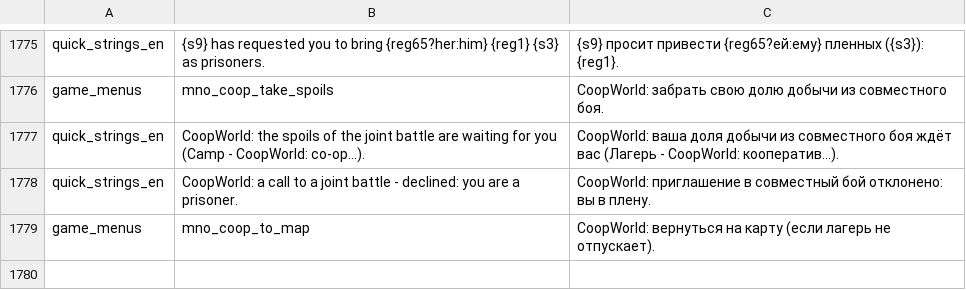
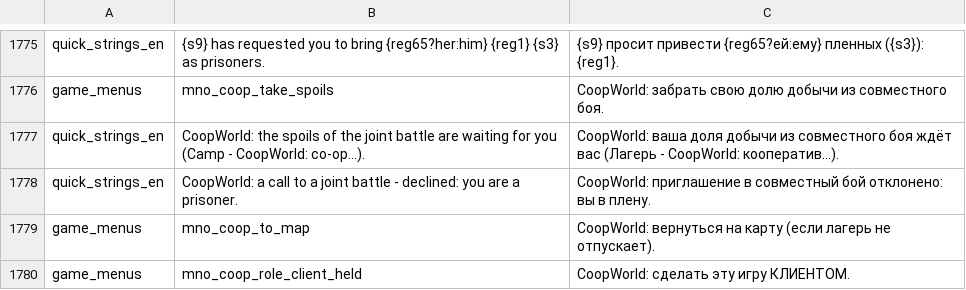
Before and after one commit to zABUz-rgb/Warband-Coop-Campaign, a CSV file: lang/ru.csv, drawn as a sheet; only a part is shown, gaps mark what is left out.

```diff
--- a/lang/ru.csv
+++ b/lang/ru.csv
@@ -1779 +1779,2 @@ quick_strings_en|CoopWorld: a call to a joint battle - declined: you are a priso
 game_menus|mno_coop_to_map|CoopWorld: вернуться на карту (если лагерь не отпускает).
+game_menus|mno_coop_role_client_held|CoopWorld: сделать эту игру КЛИЕНТОМ.
```
Also changed, not shown: 2 other files.
